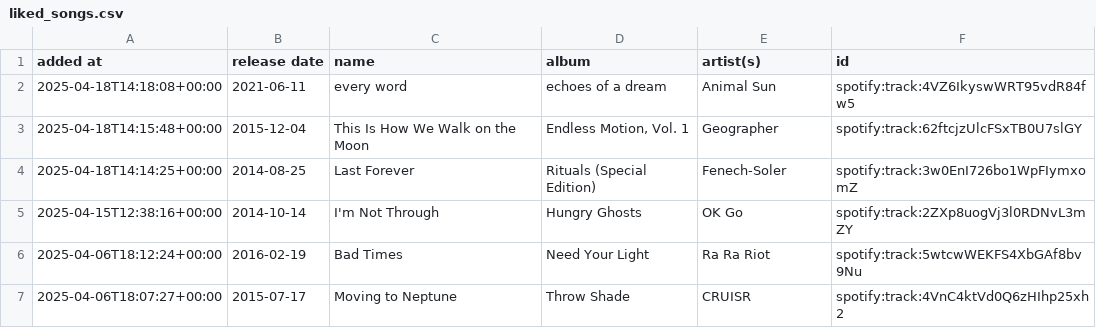
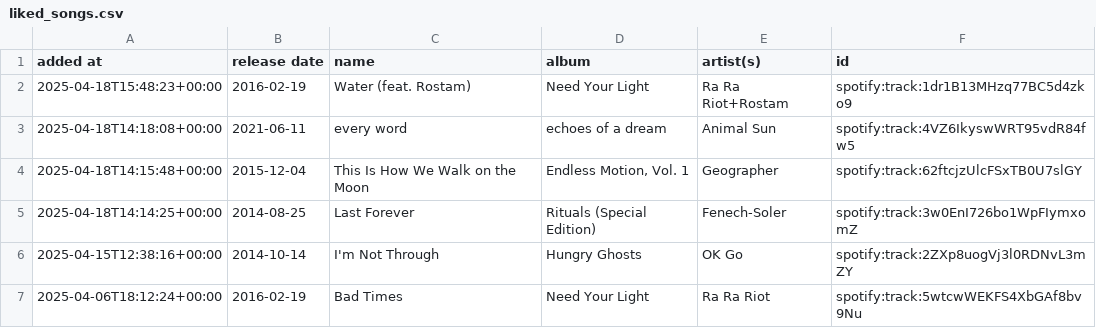
Before and after one commit to DusterTheFirst/playlist, a CSV file: liked_songs.csv, drawn as a sheet; only a part is shown; the shorter side is filled out with more unchanged rows; the diff names each change by its address in the sheet, - before the commit and + after, or states it on an @@ line.

```diff
--- a/liked_songs.csv
+++ b/liked_songs.csv
+row 2: 2025-04-18T15:48:23+00:00 | 2016-02-19 | Water (feat. Rostam) | Need Your Light | Ra Ra Riot+Rostam | spotify:track:1dr1B13MHzq77BC5d4zko9
```
